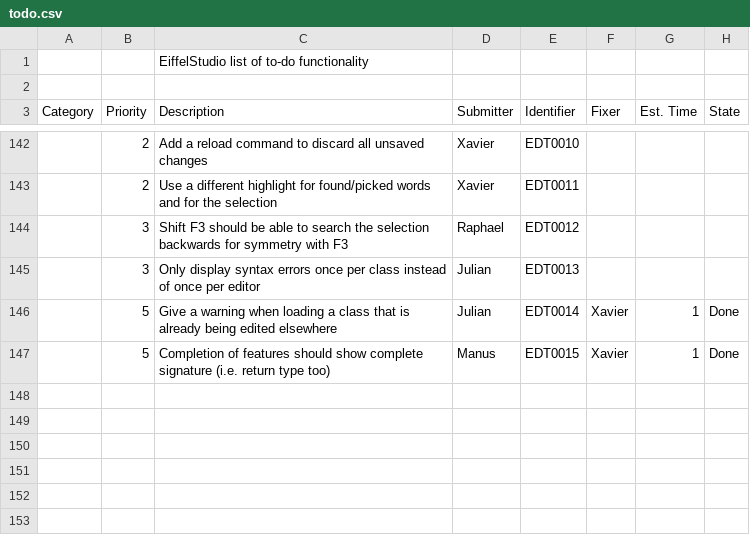
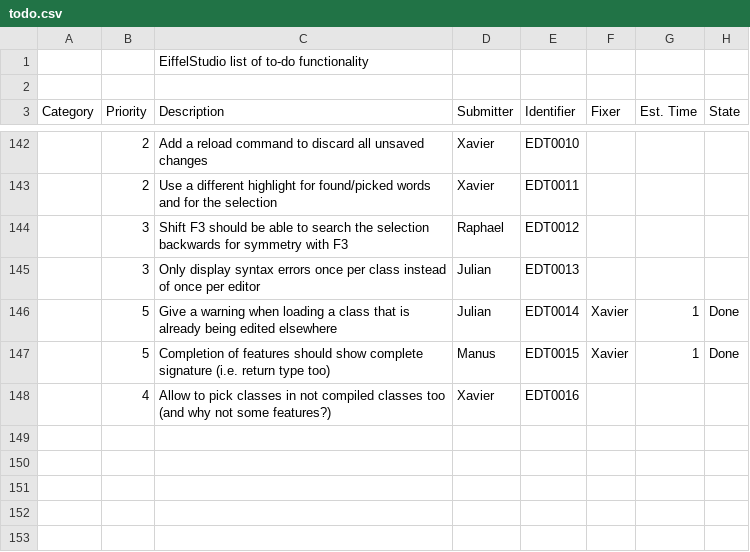
Before and after one commit to EiffelSoftware/EiffelStudio, a CSV file: Src/bench/Eiffel/doc/todo.csv, drawn as a sheet; only a part is shown, gaps mark what is left out; the shorter side is filled out with more unchanged rows; the diff names each change by its address in the sheet, - before the commit and + after, or states it on an @@ line.

Commit message:
Allow to pick in not compiled classes.
git-svn-id: https://svn.eiffel.com/eiffelstudio-public/trunk@30212 8089f293-4706-0410-a29e-feb5c42a2edf

```diff
--- a/Src/bench/Eiffel/doc/todo.csv
+++ b/Src/bench/Eiffel/doc/todo.csv
+row 148:  | 4 | Allow to pick classes in not compiled classes too (and why not some features?) | Xavier | EDT0016
```
